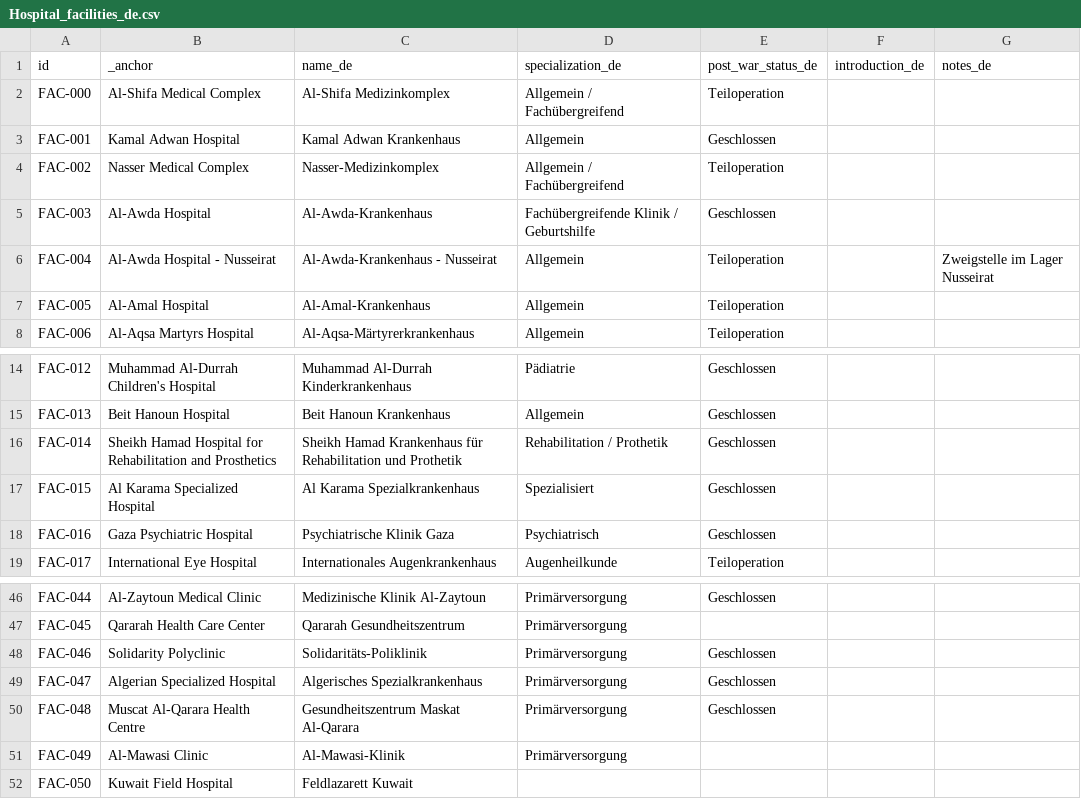
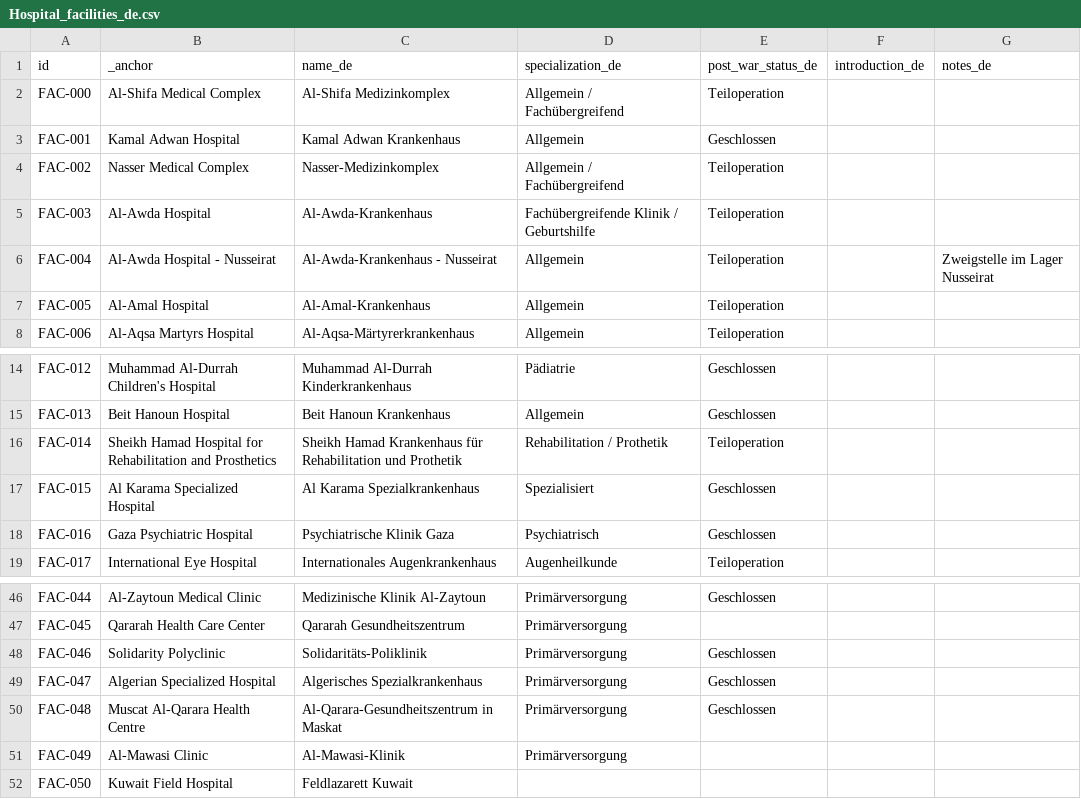
Before and after one commit to PalGenoPedia/PalGenoPedia, a CSV file: Pages/War_Crimes_Stats/stat-hospitals-attacked/Hospital_facilities_de.csv, drawn as a sheet; only a part is shown, gaps mark what is left out.

Commit message:
auto: update Hospital_facilities_de.csv [2026-09-01T10:20:50.158Z]

```diff
--- a/Pages/War_Crimes_Stats/stat-hospitals-attacked/Hospital_facilities_de.csv
+++ b/Pages/War_Crimes_Stats/stat-hospitals-attacked/Hospital_facilities_de.csv
@@ -4,3 +4,3 @@ FAC-001,Kamal Adwan Hospital,Kamal Adwan Krankenhaus,Allgemein,Geschlossen,,
 FAC-002,Nasser Medical Complex,Nasser-Medizinkomplex,Allgemein / Fachübergreifend,Teiloperation,,
-FAC-003,Al-Awda Hospital,Al-Awda-Krankenhaus,Fachübergreifende Klinik / Geburtshilfe,Geschlossen,,
+FAC-003,Al-Awda Hospital,Al-Awda-Krankenhaus,Fachübergreifende Klinik / Geburtshilfe,Teiloperation,,
 FAC-004,Al-Awda Hospital - Nusseirat,Al-Awda-Krankenhaus - Nusseirat,Allgemein,Teiloperation,,Zweigstelle im Lager Nusseirat
@@ -15,3 +15,3 @@ FAC-012,Muhammad Al-Durrah Children's Hospital,Muhammad Al-Durrah Kinderkrankenh
 FAC-013,Beit Hanoun Hospital,Beit Hanoun Krankenhaus,Allgemein,Geschlossen,,
-FAC-014,Sheikh Hamad Hospital for Rehabilitation and Prosthetics,Sheikh Hamad Krankenhaus für Rehabilitation und Prothetik,Rehabilitation / Prothetik,Geschlossen,,
+FAC-014,Sheikh Hamad Hospital for Rehabilitation and Prosthetics,Sheikh Hamad Krankenhaus für Rehabilitation und Prothetik,Rehabilitation / Prothetik,Teiloperation,,
 FAC-015,Al Karama Specialized Hospital,Al Karama Spezialkrankenhaus,Spezialisiert,Geschlossen,,
@@ -49,3 +49,3 @@ FAC-046,Solidarity Polyclinic,Solidaritäts-Poliklinik,Primärversorgung,Geschlo
 FAC-047,Algerian Specialized Hospital,Algerisches Spezialkrankenhaus,Primärversorgung,Geschlossen,,
-FAC-048,Muscat Al-Qarara Health Centre,Gesundheitszentrum Maskat Al-Qarara,Primärversorgung,Geschlossen,,
+FAC-048,Muscat Al-Qarara Health Centre,Al-Qarara-Gesundheitszentrum in Maskat,Primärversorgung,Geschlossen,,
 FAC-049,Al-Mawasi Clinic,Al-Mawasi-Klinik,Primärversorgung,,,
```
